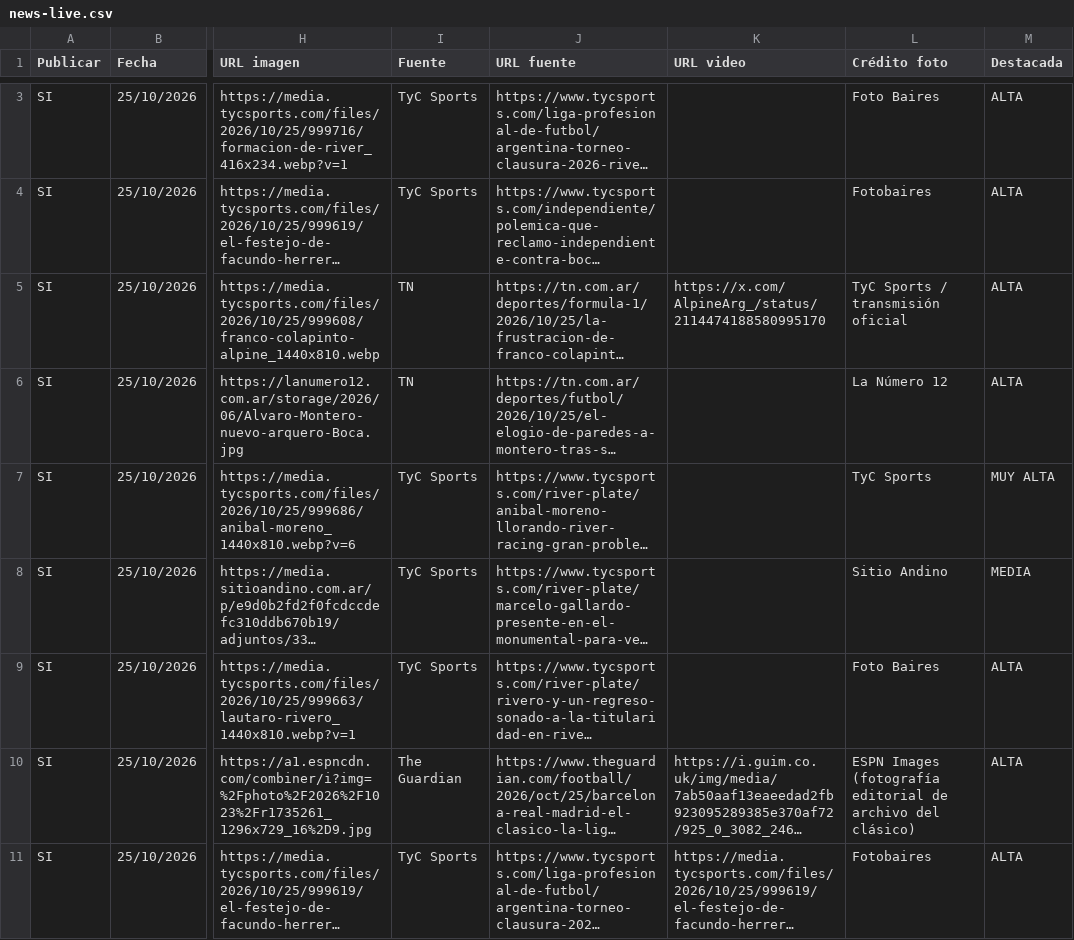
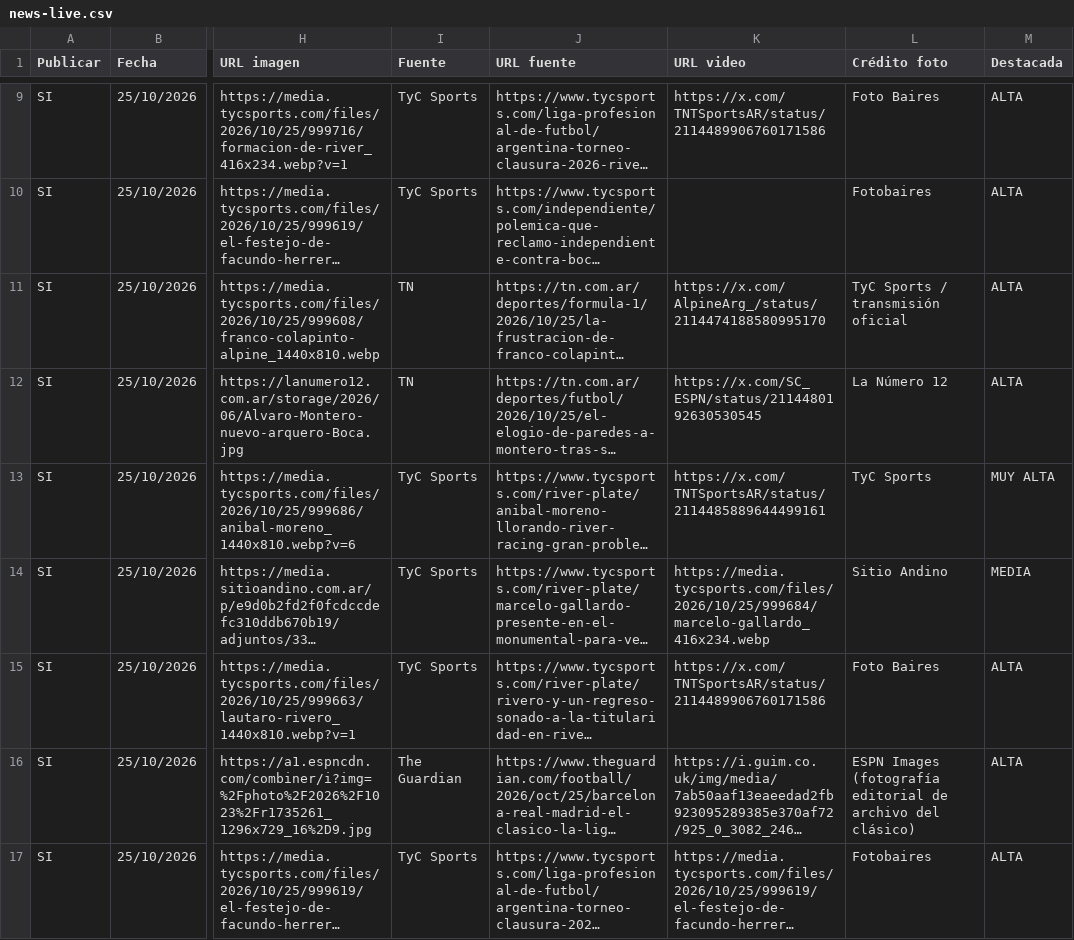
Before and after one commit to RanaMatiusTV/RanaSports, a CSV file: assets/news-live.csv, drawn as a sheet; only a part is shown, gaps mark what is left out; long unchanged cells end in …; addresses are those after the commit; the diff covers the shown part only; the diff names each change by its address in the sheet, - before the commit and + after, or states it on an @@ line.

```diff
--- a/assets/news-live.csv
+++ b/assets/news-live.csv
-K9 (URL video): (empty)
+K9 (URL video): https://x.com/TNTSportsAR/status/2114489906760171586
-K12 (URL video): (empty)
+K12 (URL video): https://x.com/SC_ESPN/status/2114480192630530545
-K13 (URL video): (empty)
+K13 (URL video): https://x.com/TNTSportsAR/status/2114485889644499161
-K14 (URL video): (empty)
+K14 (URL video): https://media.tycsports.com/files/2026/10/25/999684/marcelo-gallardo_416x234.webp
-K15 (URL video): (empty)
+K15 (URL video): https://x.com/TNTSportsAR/status/2114489906760171586
```
Also changed, not shown: 6 added rows, 6 removed rows and 1 edited cell elsewhere in this file, 17 other files.
